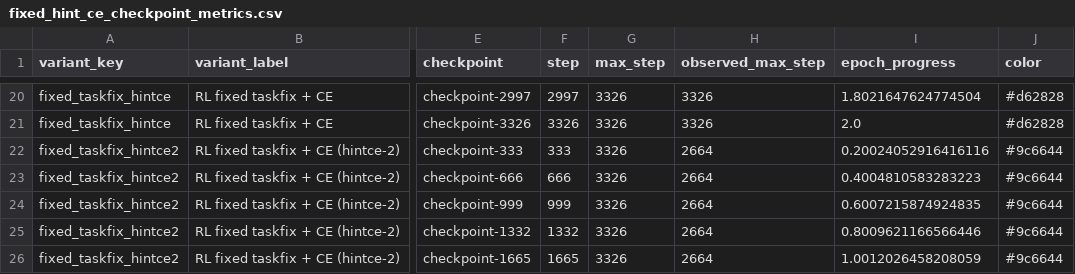
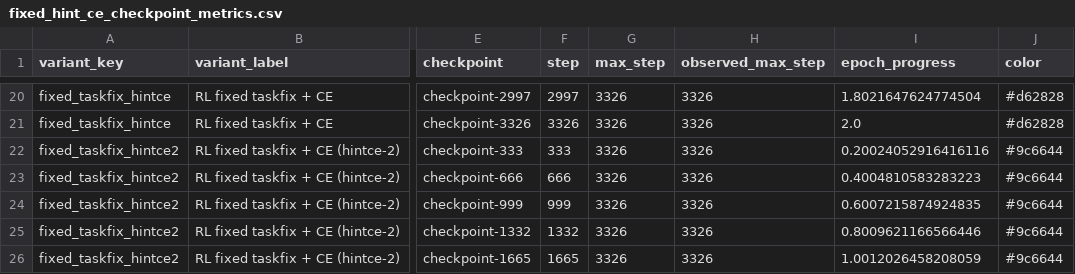
Before and after one commit to WncFht/GenRec, a CSV file: docs/assets/2026-04-11-genrec-instruments-rl-variant-comparison/fixed_hint_ce_checkpoint_metrics.csv, drawn as a sheet; only a part is shown, gaps mark what is left out; the diff covers the shown part only; the diff names each change by its address in the sheet, - before the commit and + after, or states it on an @@ line.

```diff
--- a/docs/assets/2026-04-11-genrec-instruments-rl-variant-comparison/fixed_hint_ce_checkpoint_metrics.csv
+++ b/docs/assets/2026-04-11-genrec-instruments-rl-variant-comparison/fixed_hint_ce_checkpoint_metrics.csv
-H22:H26 (observed_max_step): 2664
+H22:H26 (observed_max_step): 3326
```
Also changed, not shown: 2 added rows and 3 edited cells elsewhere in this file, docs/assets/2026-04-01-games-grec-qwen4b-4-256/games_grec_rl_variant_best_summary.csv, docs/assets/2026-04-01-games-grec-qwen4b-4-256/games_grec_rl_variant_checkpoint_metrics.csv, 11 other files.
